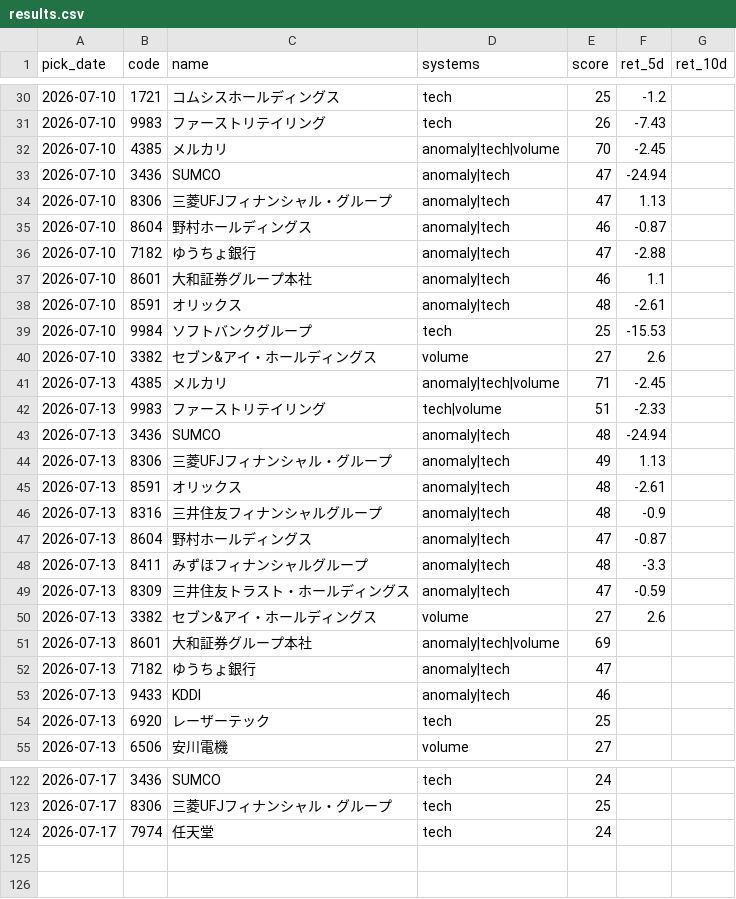
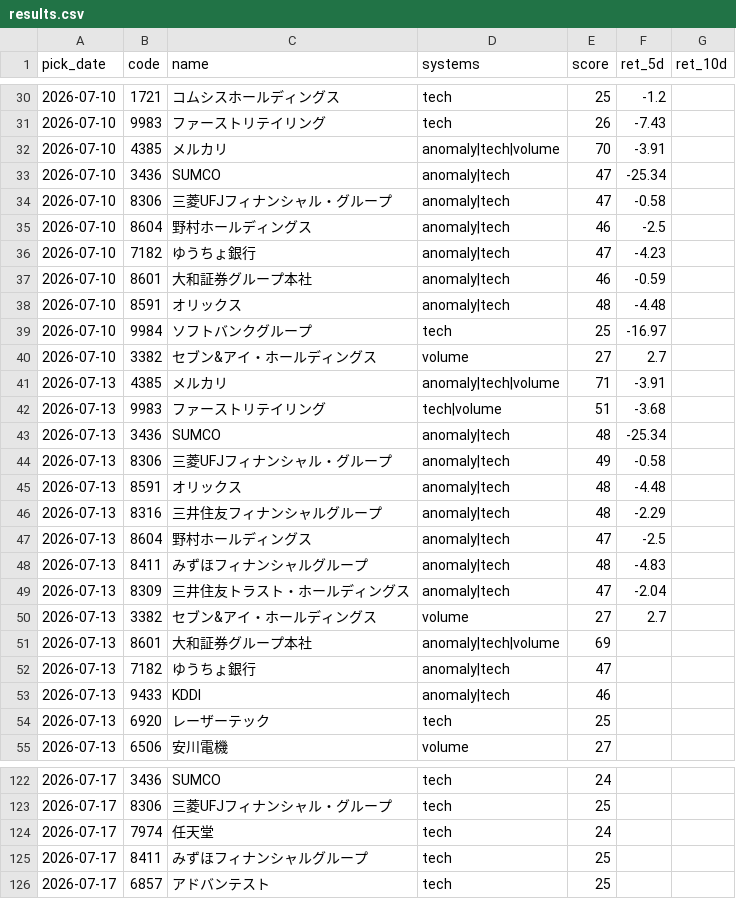
Before and after one commit to Resapan159/Kabu-app, a CSV file: history/results.csv, drawn as a sheet; only a part is shown, gaps mark what is left out.

```diff
--- a/history/results.csv
+++ b/history/results.csv
@@ -31,21 +31,21 @@ pick_date,code,name,systems,score,ret_5d,ret_10d
 2026-07-10,9983,ファーストリテイリング,tech,26,-7.43,
-2026-07-10,4385,メルカリ,anomaly|tech|volume,70,-2.45,
-2026-07-10,3436,SUMCO,anomaly|tech,47,-24.94,
-2026-07-10,8306,三菱UFJフィナンシャル・グループ,anomaly|tech,47,1.13,
-2026-07-10,8604,野村ホールディングス,anomaly|tech,46,-0.87,
-2026-07-10,7182,ゆうちょ銀行,anomaly|tech,47,-2.88,
-2026-07-10,8601,大和証券グループ本社,anomaly|tech,46,1.1,
-2026-07-10,8591,オリックス,anomaly|tech,48,-2.61,
-2026-07-10,9984,ソフトバンクグループ,tech,25,-15.53,
-2026-07-10,3382,セブン&アイ・ホールディングス,volume,27,2.6,
-2026-07-13,4385,メルカリ,anomaly|tech|volume,71,-2.45,
-2026-07-13,9983,ファーストリテイリング,tech|volume,51,-2.33,
-2026-07-13,3436,SUMCO,anomaly|tech,48,-24.94,
-2026-07-13,8306,三菱UFJフィナンシャル・グループ,anomaly|tech,49,1.13,
-2026-07-13,8591,オリックス,anomaly|tech,48,-2.61,
-2026-07-13,8316,三井住友フィナンシャルグループ,anomaly|tech,48,-0.9,
-2026-07-13,8604,野村ホールディングス,anomaly|tech,47,-0.87,
-2026-07-13,8411,みずほフィナンシャルグループ,anomaly|tech,48,-3.3,
-2026-07-13,8309,三井住友トラスト・ホールディングス,anomaly|tech,47,-0.59,
-2026-07-13,3382,セブン&アイ・ホールディングス,volume,27,2.6,
+2026-07-10,4385,メルカリ,anomaly|tech|volume,70,-3.91,
+2026-07-10,3436,SUMCO,anomaly|tech,47,-25.34,
+2026-07-10,8306,三菱UFJフィナンシャル・グループ,anomaly|tech,47,-0.58,
+2026-07-10,8604,野村ホールディングス,anomaly|tech,46,-2.5,
+2026-07-10,7182,ゆうちょ銀行,anomaly|tech,47,-4.23,
+2026-07-10,8601,大和証券グループ本社,anomaly|tech,46,-0.59,
+2026-07-10,8591,オリックス,anomaly|tech,48,-4.48,
+2026-07-10,9984,ソフトバンクグループ,tech,25,-16.97,
+2026-07-10,3382,セブン&アイ・ホールディングス,volume,27,2.7,
+2026-07-13,4385,メルカリ,anomaly|tech|volume,71,-3.91,
+2026-07-13,9983,ファーストリテイリング,tech|volume,51,-3.68,
+2026-07-13,3436,SUMCO,anomaly|tech,48,-25.34,
+2026-07-13,8306,三菱UFJフィナンシャル・グループ,anomaly|tech,49,-0.58,
+2026-07-13,8591,オリックス,anomaly|tech,48,-4.48,
+2026-07-13,8316,三井住友フィナンシャルグループ,anomaly|tech,48,-2.29,
+2026-07-13,8604,野村ホールディングス,anomaly|tech,47,-2.5,
+2026-07-13,8411,みずほフィナンシャルグループ,anomaly|tech,48,-4.83,
+2026-07-13,8309,三井住友トラスト・ホールディングス,anomaly|tech,47,-2.04,
+2026-07-13,3382,セブン&アイ・ホールディングス,volume,27,2.7,
 2026-07-13,8601,大和証券グループ本社,anomaly|tech|volume,69,,
@@ -124 +124,3 @@ pick_date,code,name,systems,score,ret_5d,ret_10d
 2026-07-17,7974,任天堂,tech,24,,
+2026-07-17,8411,みずほフィナンシャルグループ,tech,25,,
+2026-07-17,6857,アドバンテスト,tech,25,,
```
Also changed, not shown: history/picks.csv, 3 other files.
